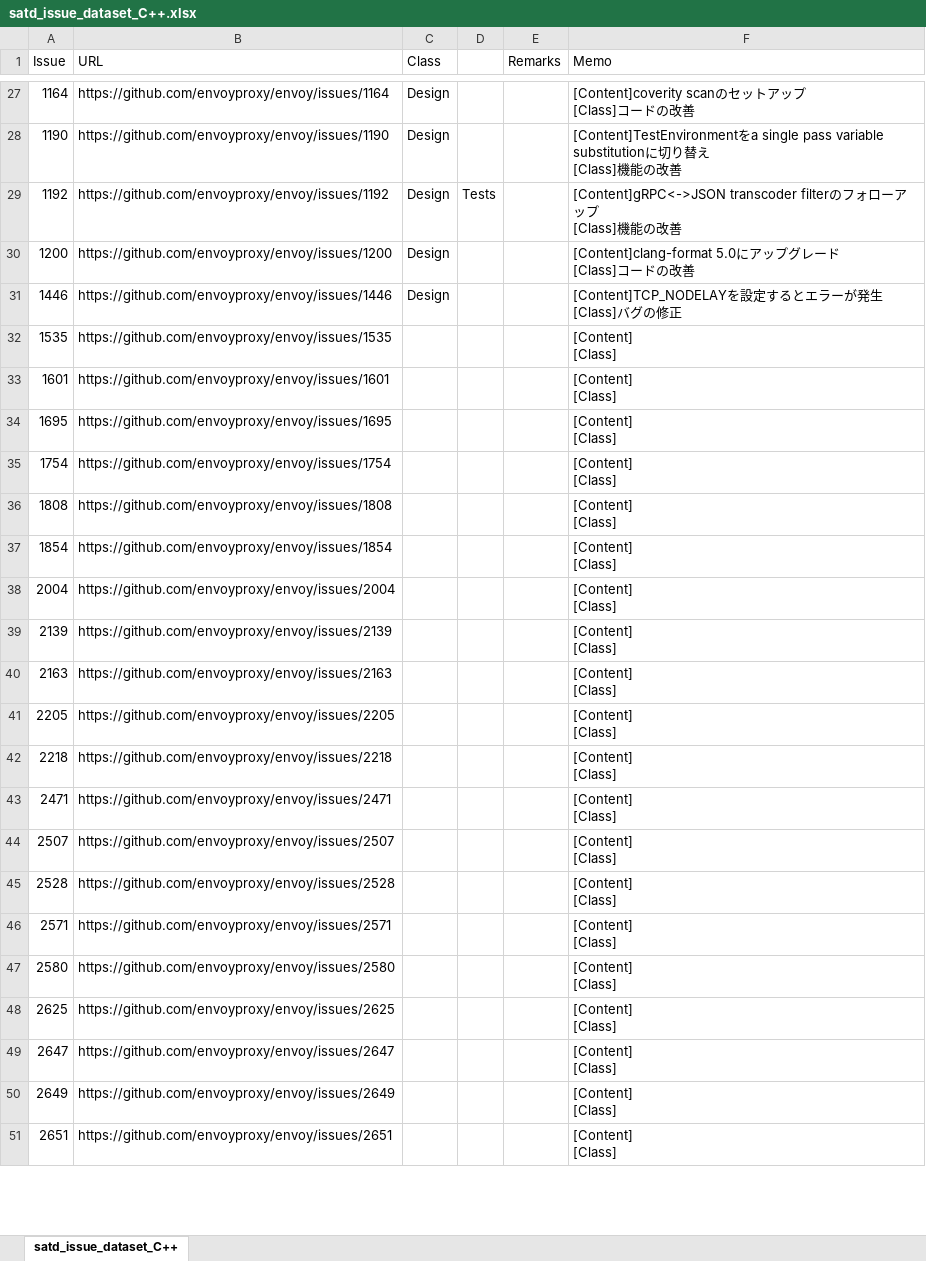
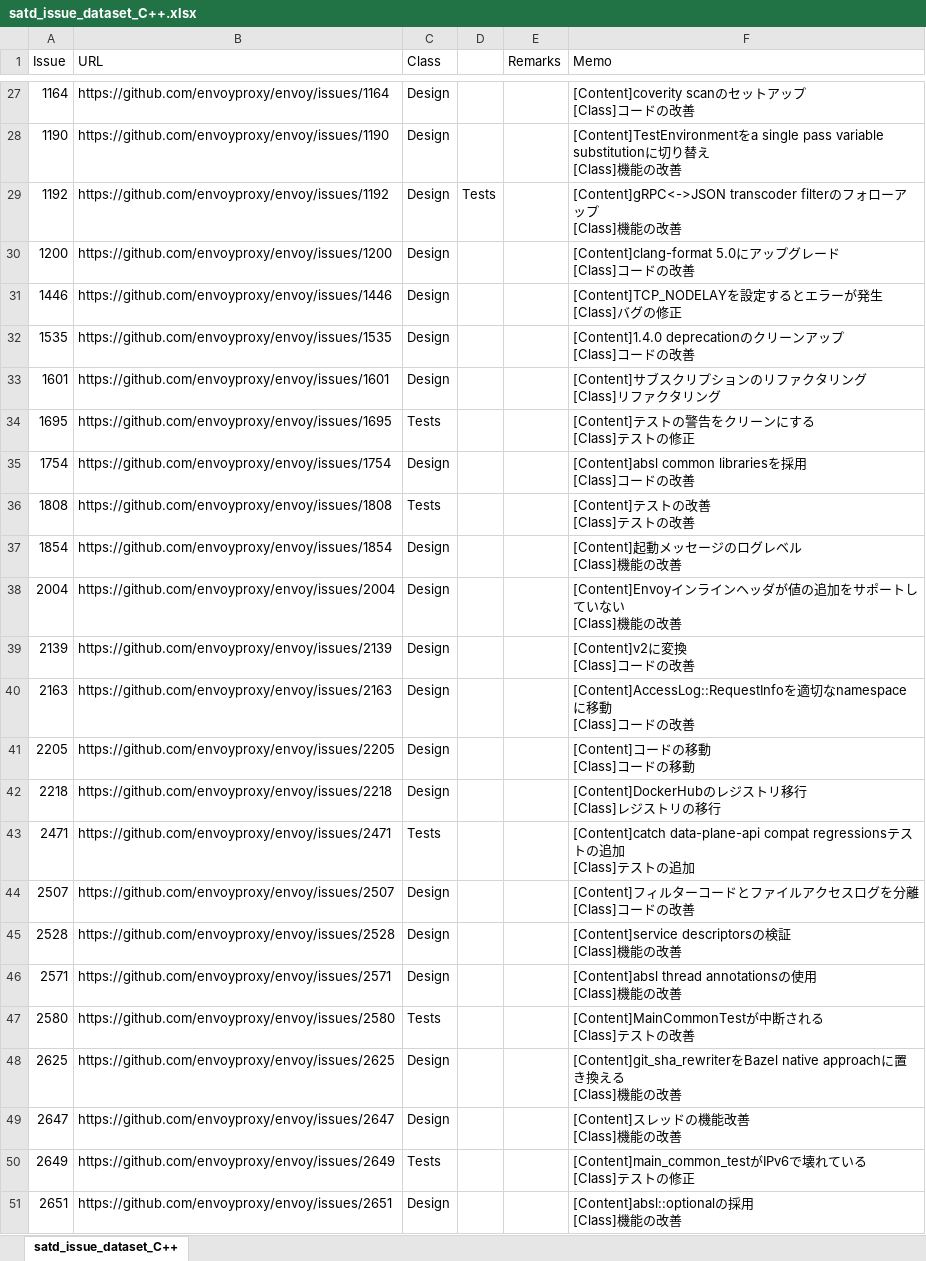
Before and after one commit to 3cywfym/td_dataset, an Excel workbook: satd_issue_dataset_C++.xlsx, sheet satd_issue_dataset_C++, drawn as a sheet; only a part is shown, gaps mark what is left out; values as stored, in another font and other column widths than the file's, no borders; ↵ is a line break in a cell; the diff covers the shown part only; the diff names each change by its address in the sheet, - before the commit and + after, or states it on an @@ line.

```diff
--- a/satd_issue_dataset_C++.xlsx (sheet satd_issue_dataset_C++)
+++ b/satd_issue_dataset_C++.xlsx (sheet satd_issue_dataset_C++)
-C32:C33 (Class): (empty)
+C32:C33 (Class): Design
-F32 (Memo): [Content] ↵ [Class]
+F32 (Memo): [Content]1.4.0 deprecationのクリーンアップ ↵ [Class]コードの改善
-F33 (Memo): [Content] ↵ [Class]
+F33 (Memo): [Content]サブスクリプションのリファクタリング ↵ [Class]リファクタリング
-C34 (Class): (empty)
+C34 (Class): Tests
-F34 (Memo): [Content] ↵ [Class]
+F34 (Memo): [Content]テストの警告をクリーンにする ↵ [Class]テストの修正
-C35 (Class): (empty)
+C35 (Class): Design
-F35 (Memo): [Content] ↵ [Class]
+F35 (Memo): [Content]absl common librariesを採用 ↵ [Class]コードの改善
-C36 (Class): (empty)
+C36 (Class): Tests
-F36 (Memo): [Content] ↵ [Class]
+F36 (Memo): [Content]テストの改善 ↵ [Class]テストの改善
-C37:C42 (Class): (empty)
+C37:C42 (Class): Design
-F37 (Memo): [Content] ↵ [Class]
+F37 (Memo): [Content]起動メッセージのログレベル ↵ [Class]機能の改善
-F38 (Memo): [Content] ↵ [Class]
+F38 (Memo): [Content]Envoyインラインヘッダが値の追加をサポートしていない ↵ [Class]機能の改善
-F39 (Memo): [Content] ↵ [Class]
+F39 (Memo): [Content]v2に変換 ↵ [Class]コードの改善
-F40 (Memo): [Content] ↵ [Class]
+F40 (Memo): [Content]AccessLog::RequestInfoを適切なnamespaceに移動 ↵ [Class]コードの改善
-F41 (Memo): [Content] ↵ [Class]
+F41 (Memo): [Content]コードの移動 ↵ [Class]コードの移動
-F42 (Memo): [Content] ↵ [Class]
+F42 (Memo): [Content]DockerHubのレジストリ移行 ↵ [Class]レジストリの移行
-C43 (Class): (empty)
+C43 (Class): Tests
-F43 (Memo): [Content] ↵ [Class]
+F43 (Memo): [Content]catch data-plane-api compat regressionsテストの追加 ↵ [Class]テストの追加
-C44:C46 (Class): (empty)
+C44:C46 (Class): Design
-F44 (Memo): [Content] ↵ [Class]
+F44 (Memo): [Content]フィルターコードとファイルアクセスログを分離 ↵ [Class]コードの改善
-F45 (Memo): [Content] ↵ [Class]
+F45 (Memo): [Content]service descriptorsの検証 ↵ [Class]機能の改善
-F46 (Memo): [Content] ↵ [Class]
+F46 (Memo): [Content]absl thread annotationsの使用 ↵ [Class]機能の改善
-C47 (Class): (empty)
+C47 (Class): Tests
-F47 (Memo): [Content] ↵ [Class]
+F47 (Memo): [Content]MainCommonTestが中断される ↵ [Class]テストの改善
-C48:C49 (Class): (empty)
+C48:C49 (Class): Design
-F48 (Memo): [Content] ↵ [Class]
+F48 (Memo): [Content]git_sha_rewriterをBazel native approachに置き換える ↵ [Class]機能の改善
-F49 (Memo): [Content] ↵ [Class]
+F49 (Memo): [Content]スレッドの機能改善 ↵ [Class]機能の改善
-C50 (Class): (empty)
+C50 (Class): Tests
-F50 (Memo): [Content] ↵ [Class]
+F50 (Memo): [Content]main_common_testがIPv6で壊れている ↵ [Class]テストの修正
-C51 (Class): (empty)
+C51 (Class): Design
-F51 (Memo): [Content] ↵ [Class]
+F51 (Memo): [Content]absl::optionalの採用 ↵ [Class]機能の改善
```
Also changed, not shown: 22 edited cells elsewhere in this sheet, 1 other file.
